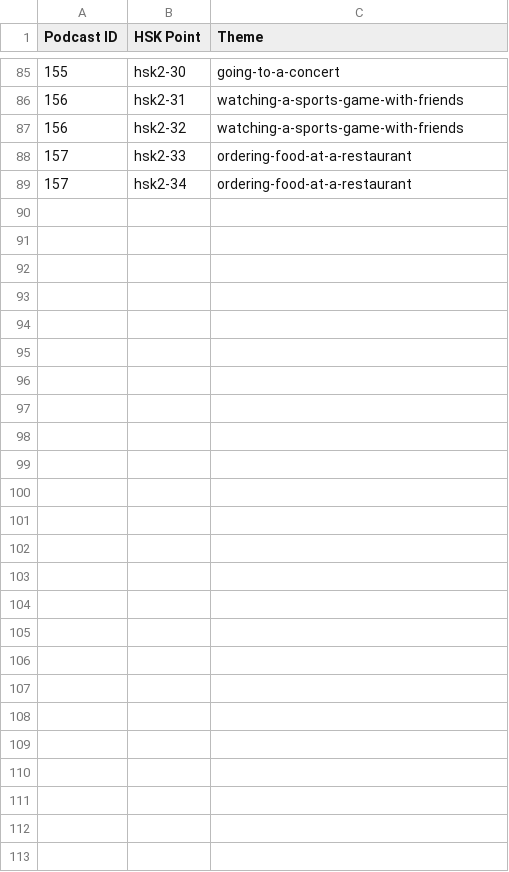
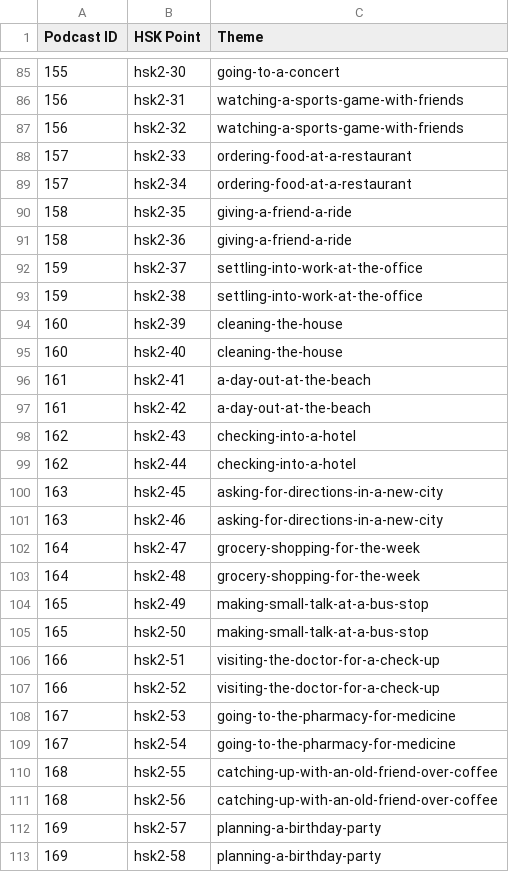
Before and after one commit to happy-moron/storyline, a CSV file: src/storyline/podcast/existing-episodes.csv, drawn as a sheet; only a part is shown, gaps mark what is left out; the diff names each change by its address in the sheet, - before the commit and + after, or states it on an @@ line.

```diff
--- a/src/storyline/podcast/existing-episodes.csv
+++ b/src/storyline/podcast/existing-episodes.csv
+row 90: 158 | hsk2-35 | giving-a-friend-a-ride
+row 91: 158 | hsk2-36 | giving-a-friend-a-ride
+row 92: 159 | hsk2-37 | settling-into-work-at-the-office
+row 93: 159 | hsk2-38 | settling-into-work-at-the-office
+row 94: 160 | hsk2-39 | cleaning-the-house
+row 95: 160 | hsk2-40 | cleaning-the-house
+row 96: 161 | hsk2-41 | a-day-out-at-the-beach
+row 97: 161 | hsk2-42 | a-day-out-at-the-beach
+row 98: 162 | hsk2-43 | checking-into-a-hotel
+row 99: 162 | hsk2-44 | checking-into-a-hotel
+row 100: 163 | hsk2-45 | asking-for-directions-in-a-new-city
+row 101: 163 | hsk2-46 | asking-for-directions-in-a-new-city
+row 102: 164 | hsk2-47 | grocery-shopping-for-the-week
+row 103: 164 | hsk2-48 | grocery-shopping-for-the-week
+row 104: 165 | hsk2-49 | making-small-talk-at-a-bus-stop
+row 105: 165 | hsk2-50 | making-small-talk-at-a-bus-stop
+row 106: 166 | hsk2-51 | visiting-the-doctor-for-a-check-up
+row 107: 166 | hsk2-52 | visiting-the-doctor-for-a-check-up
+row 108: 167 | hsk2-53 | going-to-the-pharmacy-for-medicine
+row 109: 167 | hsk2-54 | going-to-the-pharmacy-for-medicine
+row 110: 168 | hsk2-55 | catching-up-with-an-old-friend-over-coffee
+row 111: 168 | hsk2-56 | catching-up-with-an-old-friend-over-coffee
+row 112: 169 | hsk2-57 | planning-a-birthday-party
+row 113: 169 | hsk2-58 | planning-a-birthday-party
```
Also changed, not shown: 16 other files.
